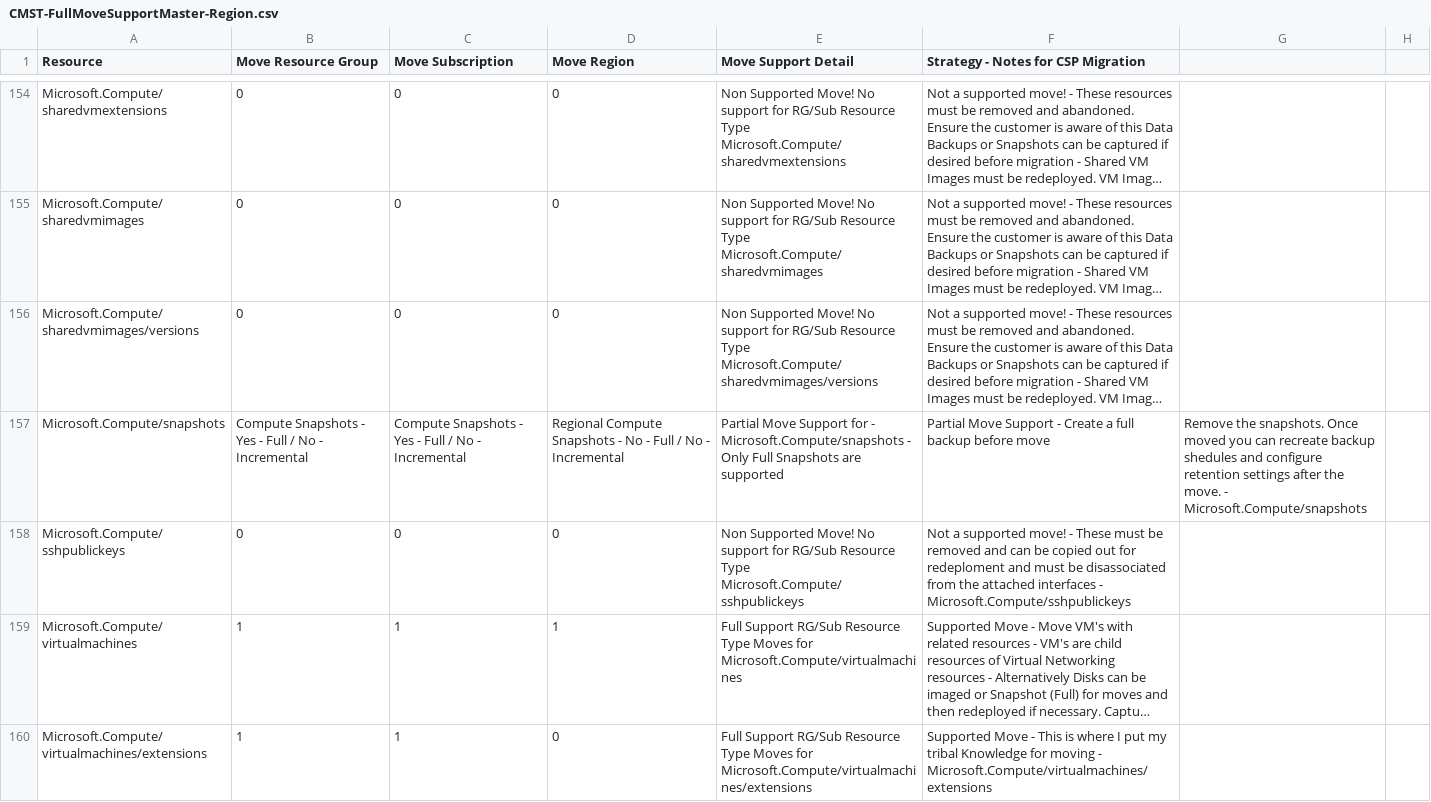
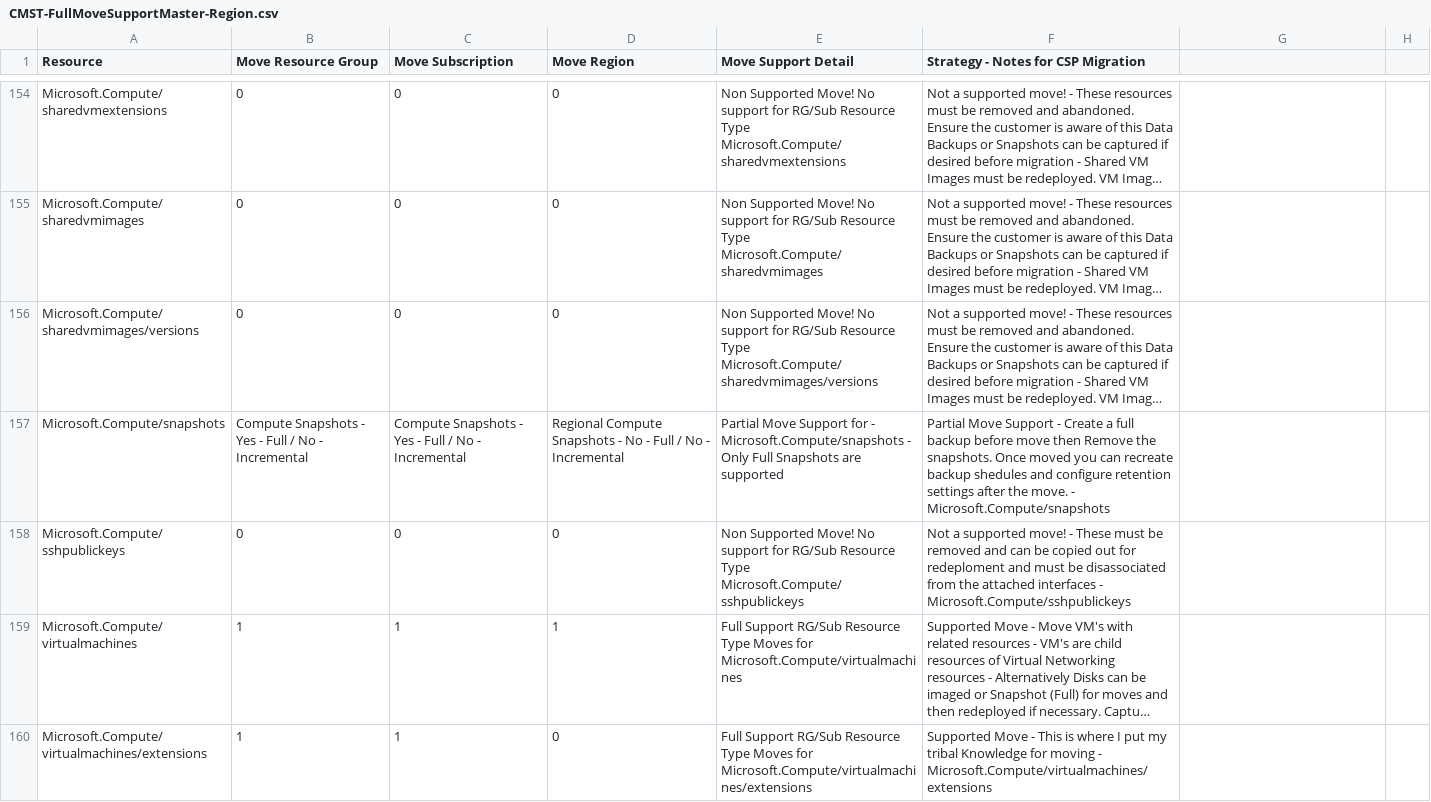
Before and after one commit to techwisejf/resource-capabilities-SCJF, a CSV file: CMST-FullMoveSupportMaster-Region.csv, drawn as a sheet; only a part is shown, gaps mark what is left out; long unchanged cells end in …; the diff names each change by its address in the sheet, - before the commit and + after, or states it on an @@ line.

Commit message:
Update CMST-FullMoveSupportMaster-Region.csv
Update line 157 for Microsoft.Compute/snapshots remove stray comma

```diff
--- a/CMST-FullMoveSupportMaster-Region.csv
+++ b/CMST-FullMoveSupportMaster-Region.csv
-F157: …before move
+F157: …before move then Remove the snapshots. Once moved you can recreate backup shedules and configure retention settings after the move. - Microsoft.Compute/snapshots
-G157: Remove the snapshots. Once moved you can recreate backup shedules and configure retention settings after the move. - Microsoft.Compute/snapshots
+G157: (empty)
```
